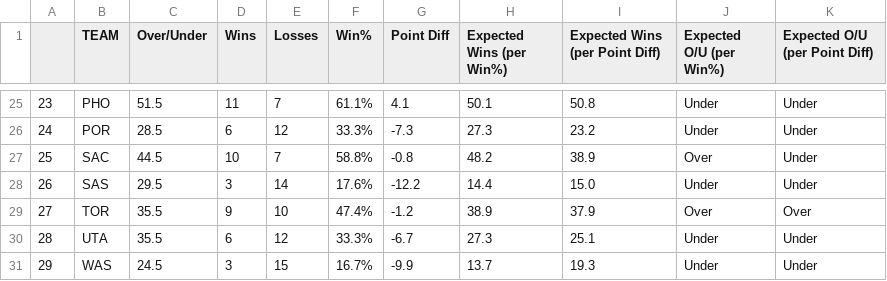
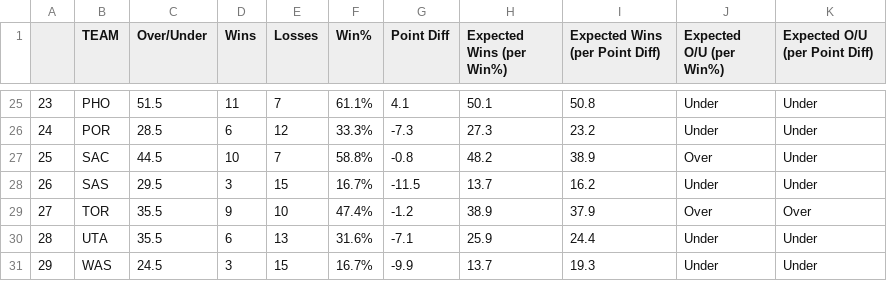
Before and after one commit to michaelmarzec/NBA-OU, a CSV file: utils/23_24_team_tracker_results.csv, drawn as a sheet; only a part is shown, gaps mark what is left out; the diff covers the shown part only.

```diff
--- a/utils/23_24_team_tracker_results.csv
+++ b/utils/23_24_team_tracker_results.csv
@@ -27,5 +27,5 @@
 25,SAC,44.5,10,7,58.8%,-0.8,48.2,38.9,Over,Under
-26,SAS,29.5,3,14,17.6%,-12.2,14.4,15.0,Under,Under
+26,SAS,29.5,3,15,16.7%,-11.5,13.7,16.2,Under,Under
 27,TOR,35.5,9,10,47.4%,-1.2,38.9,37.9,Over,Over
-28,UTA,35.5,6,12,33.3%,-6.7,27.3,25.1,Under,Under
+28,UTA,35.5,6,13,31.6%,-7.1,25.9,24.4,Under,Under
 29,WAS,24.5,3,15,16.7%,-9.9,13.7,19.3,Under,Under
```
Also changed, not shown: 31 edited cells elsewhere in this file, 2 other files.
